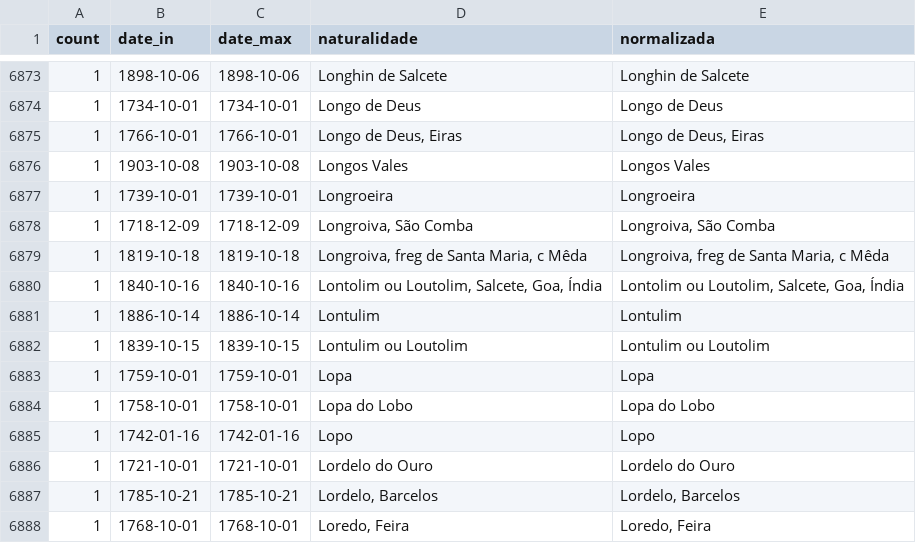
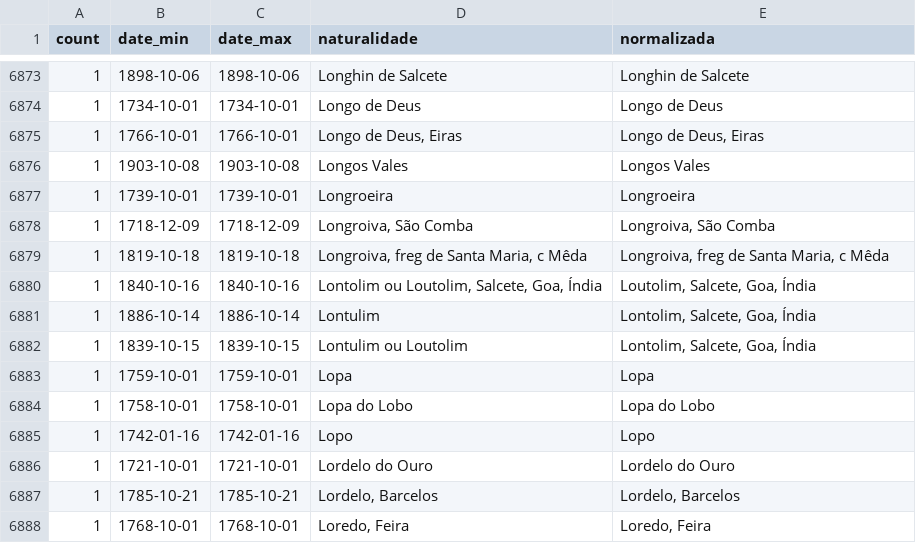
Before and after one commit to joaquimrcarvalho/fauc1537-1919, a CSV file: inferences/places/naturalidade-normalizada.csv, drawn as a sheet; only a part is shown, gaps mark what is left out; the diff names each change by its address in the sheet, - before the commit and + after, or states it on an @@ line.

```diff
--- a/inferences/places/naturalidade-normalizada.csv
+++ b/inferences/places/naturalidade-normalizada.csv
-B1: date_in
+B1: date_min
-E6880 (normalizada): Lontolim ou Loutolim, Salcete, Goa, Índia
+E6880 (normalizada): Loutolim, Salcete, Goa, Índia
-E6881 (normalizada): Lontulim
+E6881 (normalizada): Lontolim, Salcete, Goa, Índia
-E6882 (normalizada): Lontulim ou Loutolim
+E6882 (normalizada): Lontolim, Salcete, Goa, Índia
```
Also changed, not shown: inferences/cross-references/vide_matched.csv, inferences/places/osm_not_found.csv, 9 other files.
